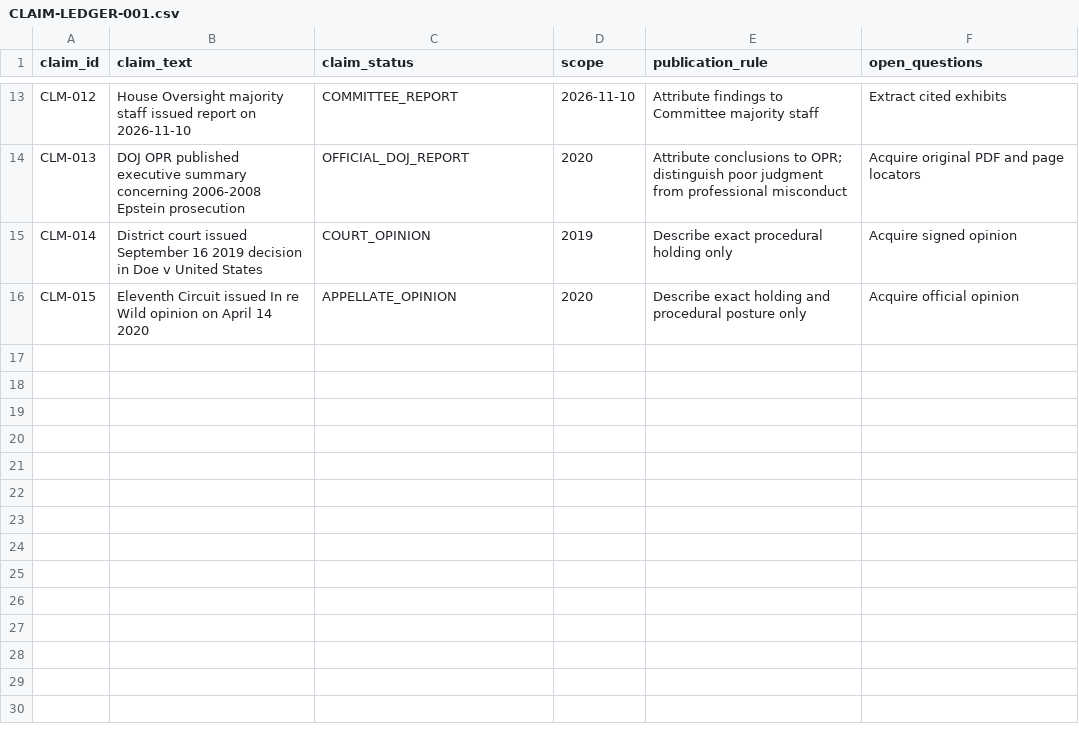
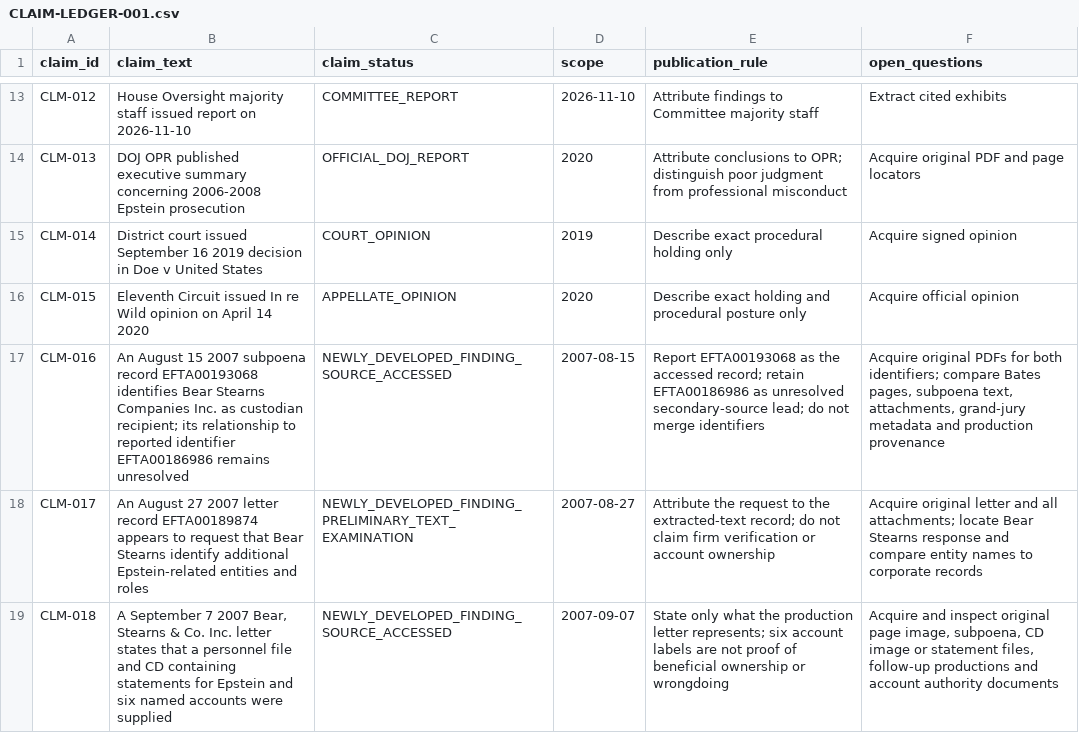
Before and after one commit to Evank253/Epstein-files-full-timeline-from-1980-to-current-2026, a CSV file: research/CLAIM-LEDGER-001.csv, drawn as a sheet; only a part is shown, gaps mark what is left out; the diff names each change by its address in the sheet, - before the commit and + after, or states it on an @@ line.

Commit message:
Add newly developed Bear Stearns claims

```diff
--- a/research/CLAIM-LEDGER-001.csv
+++ b/research/CLAIM-LEDGER-001.csv
+row 17: CLM-016 | An August 15 2007 subpoena record EFTA00193068 identifies Bear Stearns Companies Inc. as custodian recipient; its relationship to reported identifier EFTA00186986 remains unresolved | NEWLY_DEVELOPED_FINDING_SOURCE_ACCESSED | 2007-08-15 | Report EFTA00193068 as the accessed record; retain EFTA00186986 as unresolved secondary-source lead; do not merge identifiers | Acquire original PDFs for both identifiers; compare Bates pages, subpoena text, attachments, grand-jury metadata and production provenance
+row 18: CLM-017 | An August 27 2007 letter record EFTA00189874 appears to request that Bear Stearns identify additional Epstein-related entities and roles | NEWLY_DEVELOPED_FINDING_PRELIMINARY_TEXT_EXAMINATION | 2007-08-27 | Attribute the request to the extracted-text record; do not claim firm verification or account ownership | Acquire original letter and all attachments; locate Bear Stearns response and compare entity names to corporate records
+row 19: CLM-018 | A September 7 2007 Bear, Stearns & Co. Inc. letter states that a personnel file and CD containing statements for Epstein and six named accounts were supplied | NEWLY_DEVELOPED_FINDING_SOURCE_ACCESSED | 2007-09-07 | State only what the production letter represents; six account labels are not proof of beneficial ownership or wrongdoing | Acquire and inspect original page image, subpoena, CD image or statement files, follow-up productions and account authority documents
```
